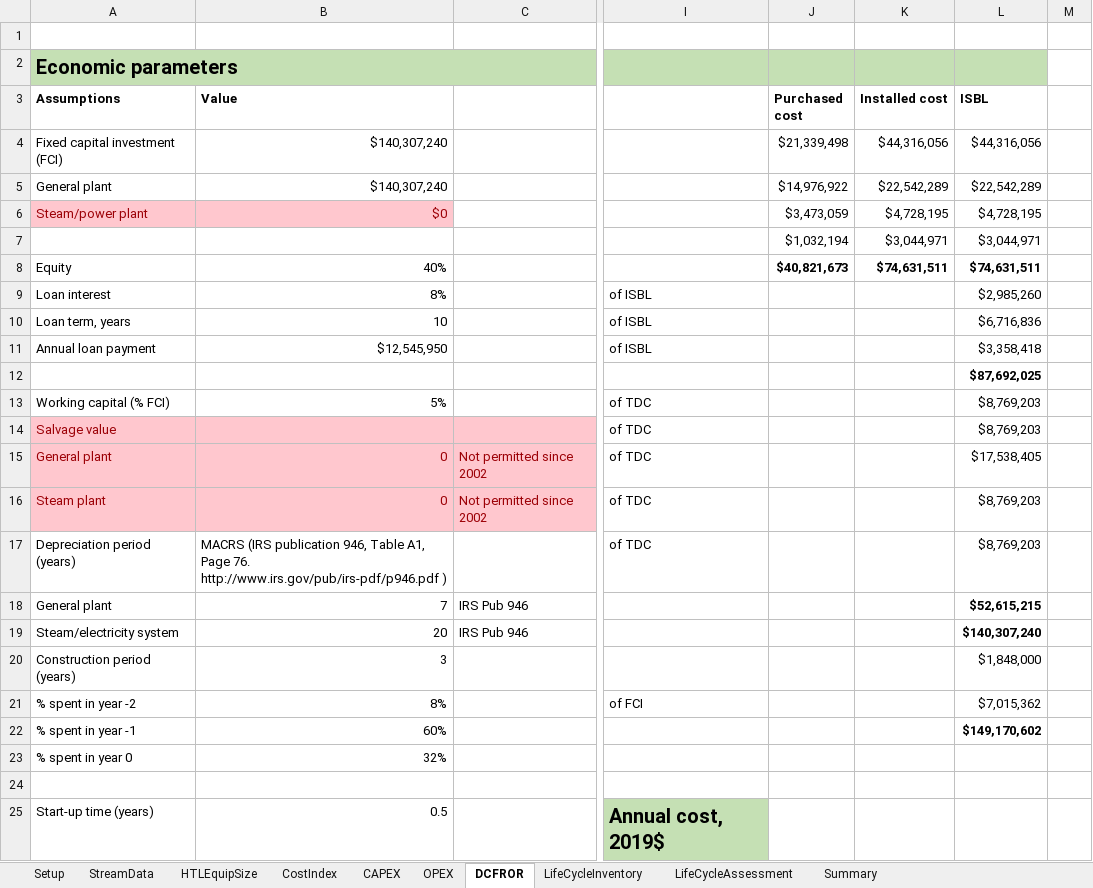
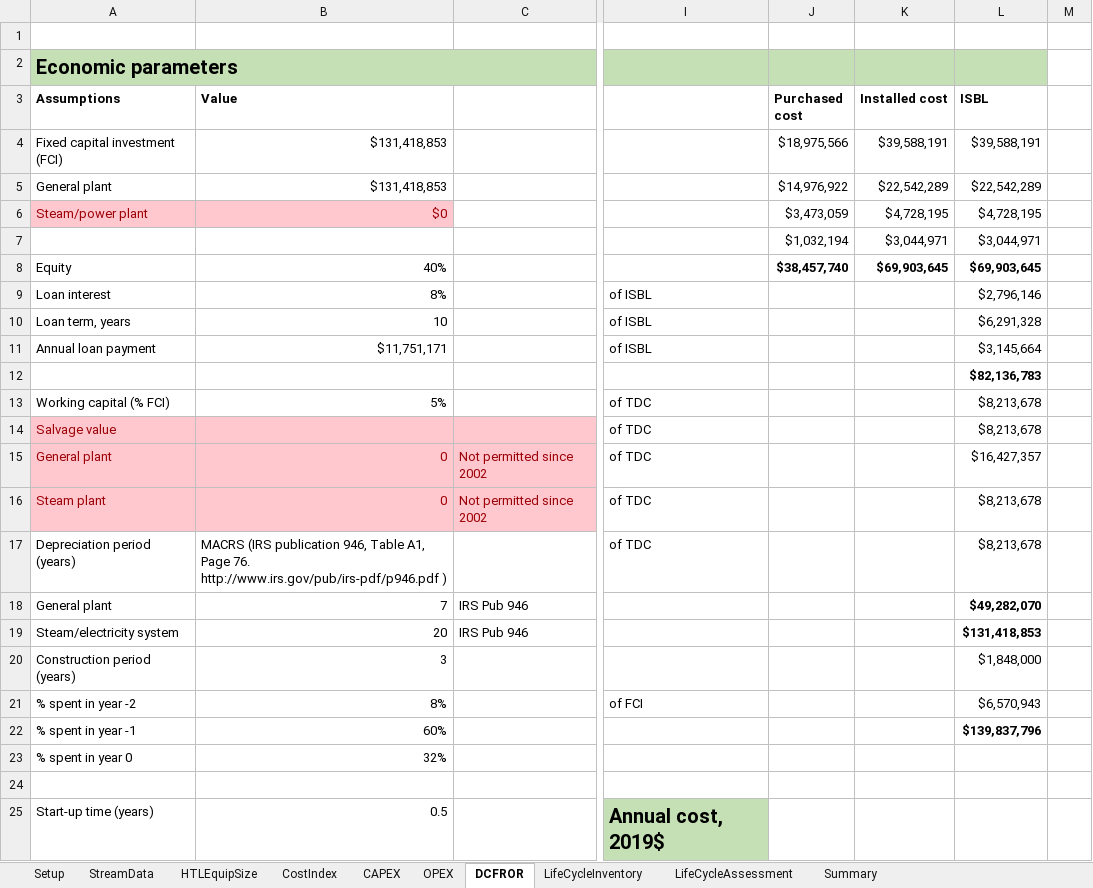
Before and after one commit to pchen-csu/htl-assessment, an Excel workbook: HTL TEA LCA PChen.xlsm, sheet DCFROR, drawn as a sheet; only a part is shown, gaps mark what is left out; values as stored, in another font and other column widths than the file's, no borders; charts and pictures not drawn; the diff covers the shown part only; the diff names each change by its address in the sheet, - before the commit and + after, or states it on an @@ line.

```diff
--- a/HTL TEA LCA PChen.xlsm (sheet DCFROR)
+++ b/HTL TEA LCA PChen.xlsm (sheet DCFROR)
-B4:B5 (Value): $140,307,240
+B4:B5 (Value): $131,418,853
-J4 (Purchased cost): $21,339,498
+J4 (Purchased cost): $18,975,566
-K4 (Installed cost): $44,316,056
+K4 (Installed cost): $39,588,191
-L4 (ISBL): $44,316,056
+L4 (ISBL): $39,588,191
-J8 (Purchased cost): $40,821,673
+J8 (Purchased cost): $38,457,740
-K8 (Installed cost): $74,631,511
+K8 (Installed cost): $69,903,645
-L8 (ISBL): $74,631,511
+L8 (ISBL): $69,903,645
-L9 (ISBL): $2,985,260
+L9 (ISBL): $2,796,146
-L10 (ISBL): $6,716,836
+L10 (ISBL): $6,291,328
-B11 (Value): $12,545,950
+B11 (Value): $11,751,171
-L11 (ISBL): $3,358,418
+L11 (ISBL): $3,145,664
-L12 (ISBL): $87,692,025
+L12 (ISBL): $82,136,783
-L13:L14 (ISBL): $8,769,203
+L13:L14 (ISBL): $8,213,678
-L15 (ISBL): $17,538,405
+L15 (ISBL): $16,427,357
-L16:L17 (ISBL): $8,769,203
+L16:L17 (ISBL): $8,213,678
-L18 (ISBL): $52,615,215
+L18 (ISBL): $49,282,070
-L19 (ISBL): $140,307,240
+L19 (ISBL): $131,418,853
-L21 (ISBL): $7,015,362
+L21 (ISBL): $6,570,943
-L22 (ISBL): $149,170,602
+L22 (ISBL): $139,837,796
```
Also changed, not shown: 13 added rows, 13 removed rows and 97 edited cells elsewhere in this sheet, sheet LifeCycleAssessment, sheet Summary, sheet CAPEX, sheet OPEX, sheet HTLEquipSize, charts or pictures.
